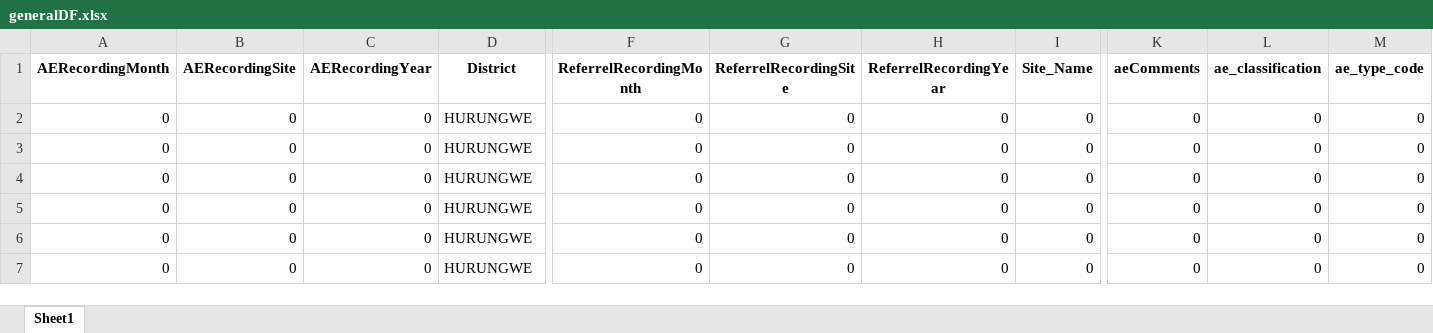
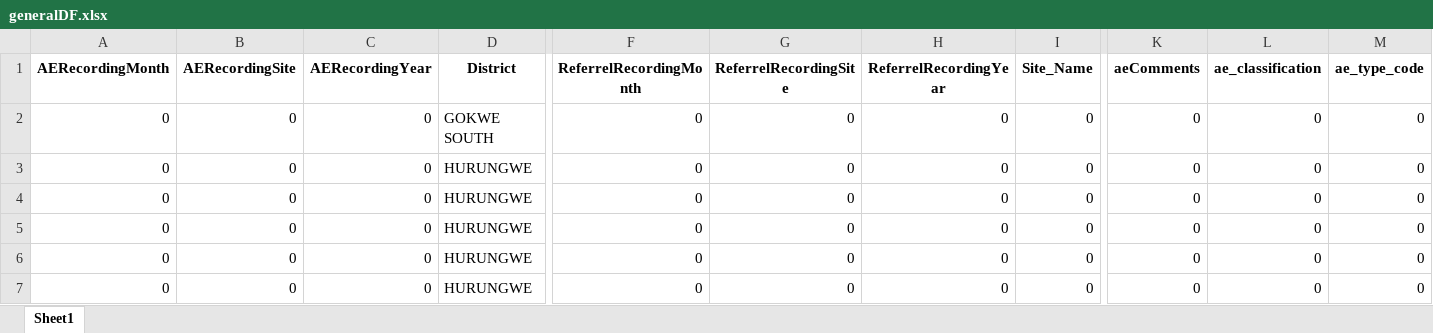
Before and after one commit to ashleymutenha/zazicProgrammaticReport, an Excel workbook: generalDF.xlsx, sheet Sheet1, drawn as a sheet; only a part is shown, gaps mark what is left out; the shorter side is filled out with more unchanged rows; values as stored, in another font and other column widths than the file's, no borders; rows hold the shown columns only; the diff names each change by its address in the sheet, - before the commit and + after, or states it on an @@ line.

```diff
--- a/generalDF.xlsx (sheet Sheet1)
+++ b/generalDF.xlsx (sheet Sheet1)
+row 2: 0 | 0 | 0 | GOKWE SOUTH | 0 | 0 | 0 | 0 | 0 | 0 | 0
```
Also changed, not shown: ZDIPlookup.xlsx, corrections.xlsx, 8 other files.
